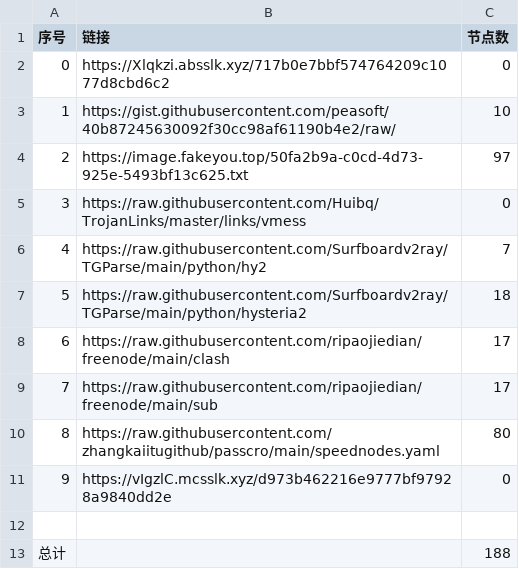
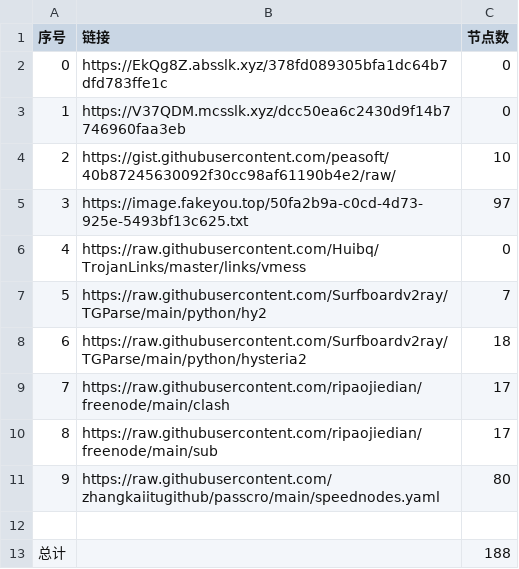
Before and after one commit to cute-omega/NoMoreWalls, a CSV file: list_result.csv, drawn as a sheet; removed rows and columns are numbered as before the commit, all else as after; the diff names each change by its address in the sheet, - before the commit and + after, or states it on an @@ line.

```diff
--- a/list_result.csv
+++ b/list_result.csv
+row 2: 0 | https://EkQg8Z.absslk.xyz/378fd089305bfa1dc64b7dfd783ffe1c | 0
@@ column A (序号) renumbered between rows 3 and 11 @@
-B3 (链接): https://Xlqkzi.absslk.xyz/717b0e7bbf574764209c1077d8cbd6c2
+B3 (链接): https://V37QDM.mcsslk.xyz/dcc50ea6c2430d9f14b7746960faa3eb
-row 11: 9 | https://vIgzlC.mcsslk.xyz/d973b462216e9777bf97928a9840dd2e | 0
```
Also changed, not shown: 6 other files.
